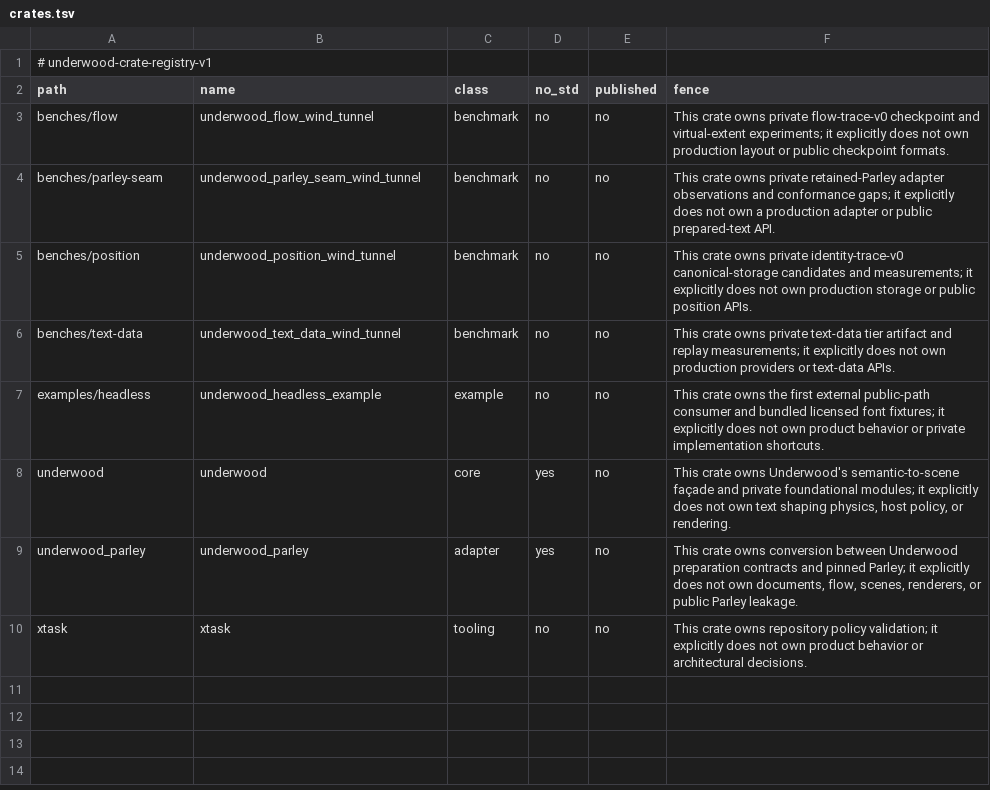
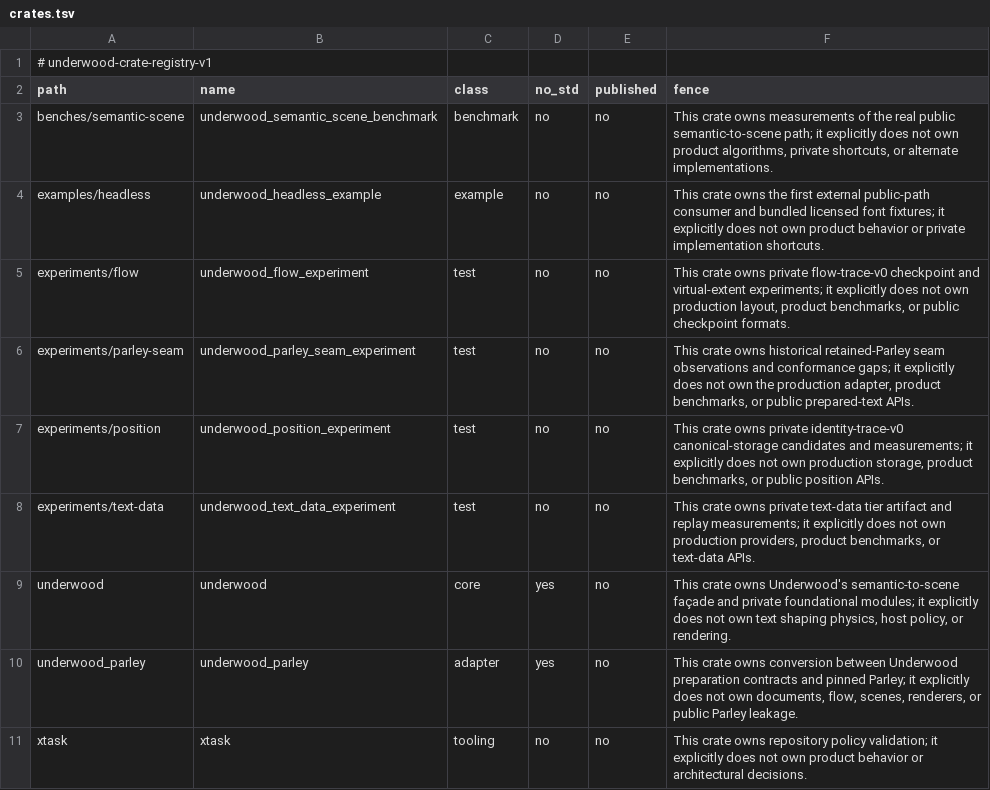
Before and after one commit to forest-rs/underwood, a TSV file: docs/governance/crates.tsv, drawn as a sheet.

Commit message:
Harden and benchmark the real scene path

```diff
--- a/docs/governance/crates.tsv
+++ b/docs/governance/crates.tsv
@@ -2,7 +2,8 @@
 path	name	class	no_std	published	fence
-benches/flow	underwood_flow_wind_tunnel	benchmark	no	no	This crate owns private flow-trace-v0 checkpoint and virtual-extent experiments; it explicitly does not own production layout or public checkpoint formats.
-benches/parley-seam	underwood_parley_seam_wind_tunnel	benchmark	no	no	This crate owns private retained-Parley adapter observations and conformance gaps; it explicitly does not own a production adapter or public prepared-text API.
-benches/position	underwood_position_wind_tunnel	benchmark	no	no	This crate owns private identity-trace-v0 canonical-storage candidates and measurements; it explicitly does not own production storage or public position APIs.
-benches/text-data	underwood_text_data_wind_tunnel	benchmark	no	no	This crate owns private text-data tier artifact and replay measurements; it explicitly does not own production providers or text-data APIs.
+benches/semantic-scene	underwood_semantic_scene_benchmark	benchmark	no	no	This crate owns measurements of the real public semantic-to-scene path; it explicitly does not own product algorithms, private shortcuts, or alternate implementations.
 examples/headless	underwood_headless_example	example	no	no	This crate owns the first external public-path consumer and bundled licensed font fixtures; it explicitly does not own product behavior or private implementation shortcuts.
+experiments/flow	underwood_flow_experiment	test	no	no	This crate owns private flow-trace-v0 checkpoint and virtual-extent experiments; it explicitly does not own production layout, product benchmarks, or public checkpoint formats.
+experiments/parley-seam	underwood_parley_seam_experiment	test	no	no	This crate owns historical retained-Parley seam observations and conformance gaps; it explicitly does not own the production adapter, product benchmarks, or public prepared-text APIs.
+experiments/position	underwood_position_experiment	test	no	no	This crate owns private identity-trace-v0 canonical-storage candidates and measurements; it explicitly does not own production storage, product benchmarks, or public position APIs.
+experiments/text-data	underwood_text_data_experiment	test	no	no	This crate owns private text-data tier artifact and replay measurements; it explicitly does not own production providers, product benchmarks, or text-data APIs.
 underwood	underwood	core	yes	no	This crate owns Underwood's semantic-to-scene façade and private foundational modules; it explicitly does not own text shaping physics, host policy, or rendering.
```
Also changed, not shown: docs/proof/ledger.tsv, 49 other files.
